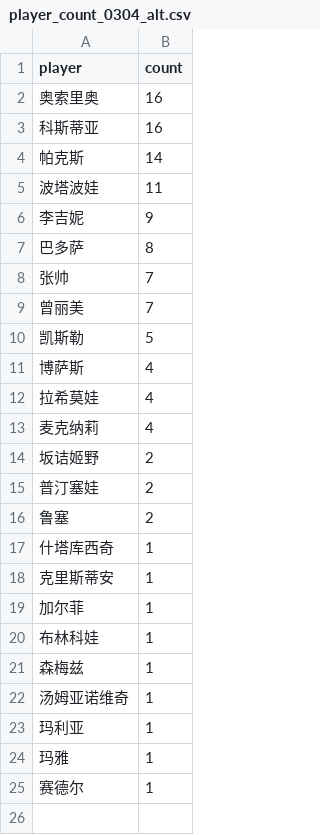
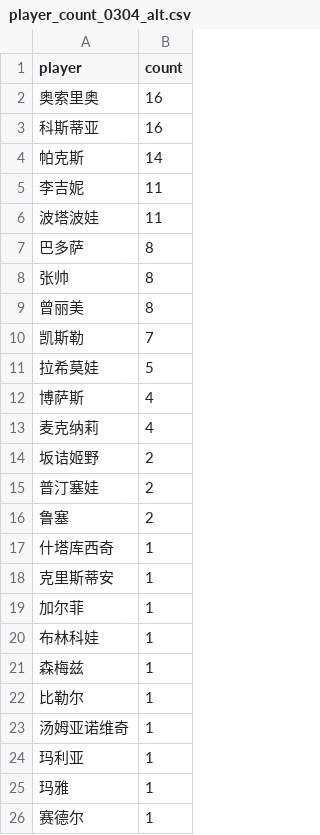
Before and after one commit to zhoushuaige7/tennispredict-report, a CSV file: docs/data/player_count_0304_alt.csv, drawn as a sheet.

```diff
--- a/docs/data/player_count_0304_alt.csv
+++ b/docs/data/player_count_0304_alt.csv
@@ -4,10 +4,10 @@
 帕克斯,14
+李吉妮,11
 波塔波娃,11
-李吉妮,9
 巴多萨,8
-张帅,7
-曾丽美,7
-凯斯勒,5
+张帅,8
+曾丽美,8
+凯斯勒,7
+拉希莫娃,5
 博萨斯,4
-拉希莫娃,4
 麦克纳莉,4
@@ -21,2 +21,3 @@
 森梅兹,1
+比勒尔,1
 汤姆亚诺维奇,1
```
Also changed, not shown: docs/data/player_count_0304_main.csv, 1 other file.
